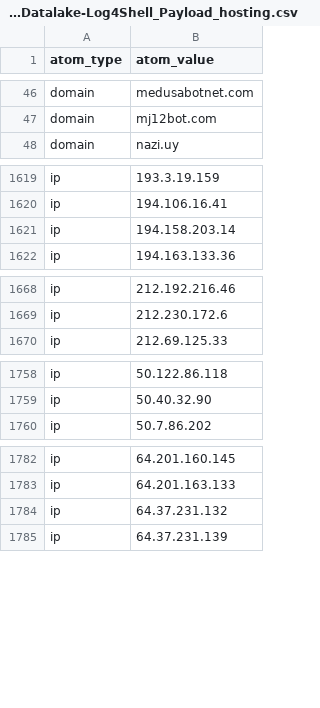
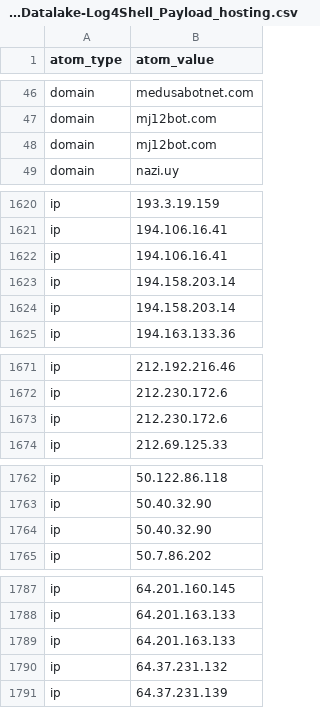
Before and after one commit to Orange-Cyberdefense/log4shell_iocs, a CSV file: OCD-Datalake-Log4Shell_Payload_hosting.csv, drawn as a sheet; only a part is shown, gaps mark what is left out; the diff covers the shown part only; the diff names each change by its address in the sheet, - before the commit and + after, or states it on an @@ line.

```diff
--- a/OCD-Datalake-Log4Shell_Payload_hosting.csv
+++ b/OCD-Datalake-Log4Shell_Payload_hosting.csv
+row 48: domain | mj12bot.com
+row 1622: ip | 194.106.16.41
+row 1623: ip | 194.158.203.14
+row 1673: ip | 212.230.172.6
+row 1764: ip | 50.40.32.90
+row 1789: ip | 64.201.163.133
```
Also changed, not shown: 3 added rows elsewhere in this file, 2 other files.
